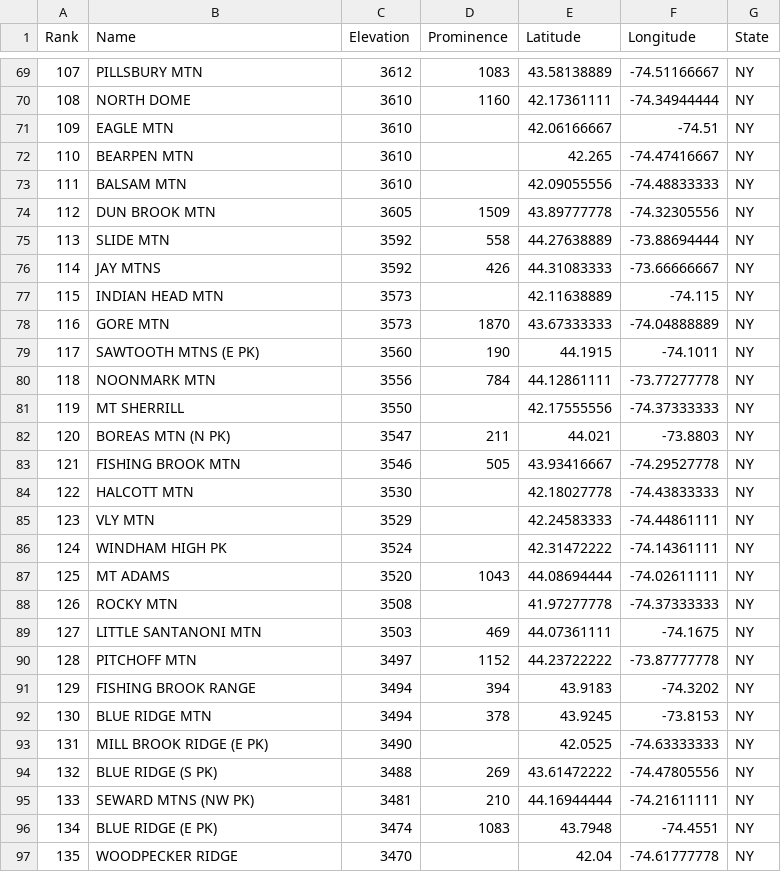
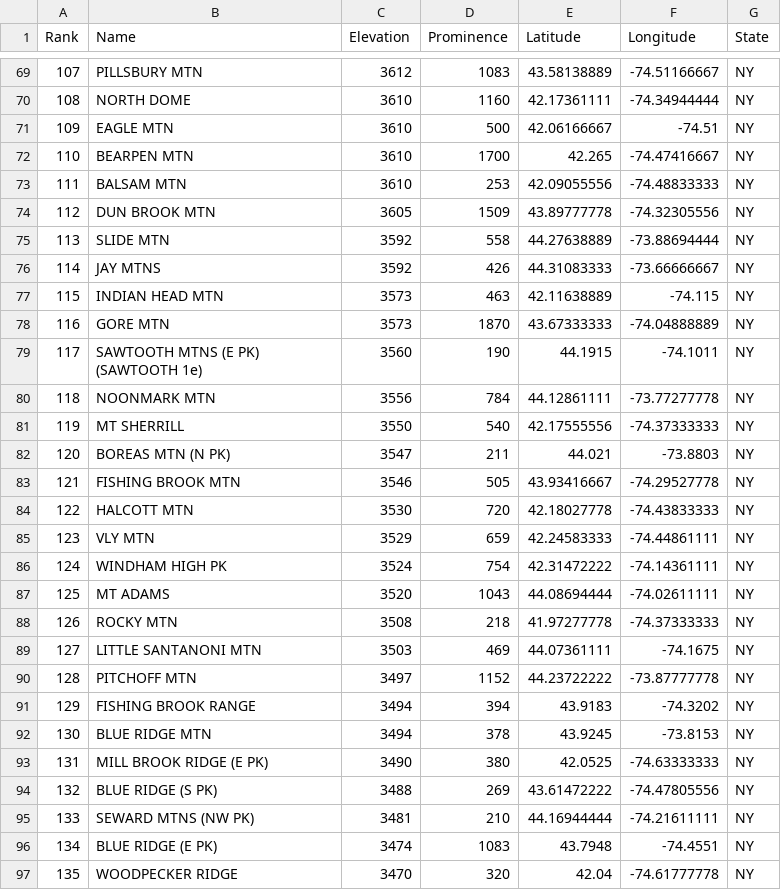
Before and after one commit to Marchowes/hikinglists, a CSV file: lists/NY/NY-3000-Footers/abridged/NY-3000-Footers.csv, drawn as a sheet; only a part is shown, gaps mark what is left out; the diff covers the shown part only.

Commit message:
Prominence for catskills

```diff
--- a/lists/NY/NY-3000-Footers/abridged/NY-3000-Footers.csv
+++ b/lists/NY/NY-3000-Footers/abridged/NY-3000-Footers.csv
@@ -70,5 +70,5 @@ Rank,Name,Elevation,Prominence,Latitude,Longitude,State
 108,NORTH DOME,3610,1160,42.17361111,-74.34944444,NY
-109,EAGLE MTN,3610,,42.06166667,-74.51,NY
-110,BEARPEN MTN,3610,,42.265,-74.47416667,NY
-111,BALSAM MTN,3610,,42.09055556,-74.48833333,NY
+109,EAGLE MTN,3610,500,42.06166667,-74.51,NY
+110,BEARPEN MTN,3610,1700,42.265,-74.47416667,NY
+111,BALSAM MTN,3610,253,42.09055556,-74.48833333,NY
 112,DUN BROOK MTN,3605,1509,43.89777778,-74.32305556,NY
@@ -76,14 +76,14 @@ Rank,Name,Elevation,Prominence,Latitude,Longitude,State
 114,JAY MTNS,3592,426,44.31083333,-73.66666667,NY
-115,INDIAN HEAD MTN,3573,,42.11638889,-74.115,NY
+115,INDIAN HEAD MTN,3573,463,42.11638889,-74.115,NY
 116,GORE MTN,3573,1870,43.67333333,-74.04888889,NY
-117,SAWTOOTH MTNS (E PK),3560,190,44.1915,-74.1011,NY
+117,SAWTOOTH MTNS (E PK) (SAWTOOTH 1e),3560,190,44.1915,-74.1011,NY
 118,NOONMARK MTN,3556,784,44.12861111,-73.77277778,NY
-119,MT SHERRILL,3550,,42.17555556,-74.37333333,NY
+119,MT SHERRILL,3550,540,42.17555556,-74.37333333,NY
 120,BOREAS MTN (N PK),3547,211,44.021,-73.8803,NY
 121,FISHING BROOK MTN,3546,505,43.93416667,-74.29527778,NY
-122,HALCOTT MTN,3530,,42.18027778,-74.43833333,NY
-123,VLY MTN,3529,,42.24583333,-74.44861111,NY
-124,WINDHAM HIGH PK,3524,,42.31472222,-74.14361111,NY
+122,HALCOTT MTN,3530,720,42.18027778,-74.43833333,NY
+123,VLY MTN,3529,659,42.24583333,-74.44861111,NY
+124,WINDHAM HIGH PK,3524,754,42.31472222,-74.14361111,NY
 125,MT ADAMS,3520,1043,44.08694444,-74.02611111,NY
-126,ROCKY MTN,3508,,41.97277778,-74.37333333,NY
+126,ROCKY MTN,3508,218,41.97277778,-74.37333333,NY
 127,LITTLE SANTANONI MTN,3503,469,44.07361111,-74.1675,NY
@@ -92,3 +92,3 @@ Rank,Name,Elevation,Prominence,Latitude,Longitude,State
 130,BLUE RIDGE MTN,3494,378,43.9245,-73.8153,NY
-131,MILL BROOK RIDGE (E PK),3490,,42.0525,-74.63333333,NY
+131,MILL BROOK RIDGE (E PK),3490,380,42.0525,-74.63333333,NY
 132,BLUE RIDGE (S PK),3488,269,43.61472222,-74.47805556,NY
@@ -96,2 +96,2 @@ Rank,Name,Elevation,Prominence,Latitude,Longitude,State
 134,BLUE RIDGE (E PK),3474,1083,43.7948,-74.4551,NY
-135,WOODPECKER RIDGE,3470,,42.04,-74.61777778,NY
+135,WOODPECKER RIDGE,3470,320,42.04,-74.61777778,NY
```
Also changed, not shown: 120 edited cells elsewhere in this file, lists/NY/Catskill-100-Highest/full/Catskill-100-Highest.csv, lists/NY/Catskill-3000-Footers/full/Catskill-3000-Footers.csv, 42 other files.
